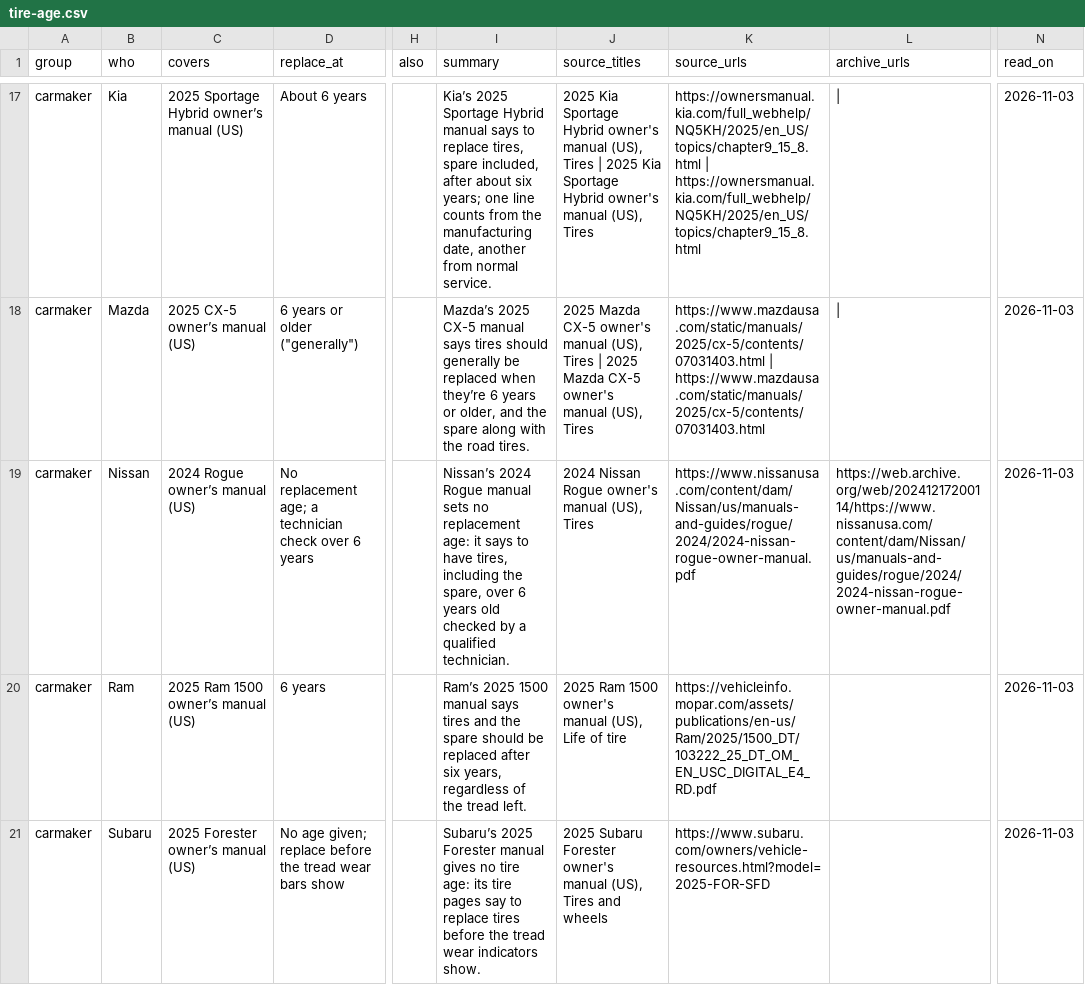
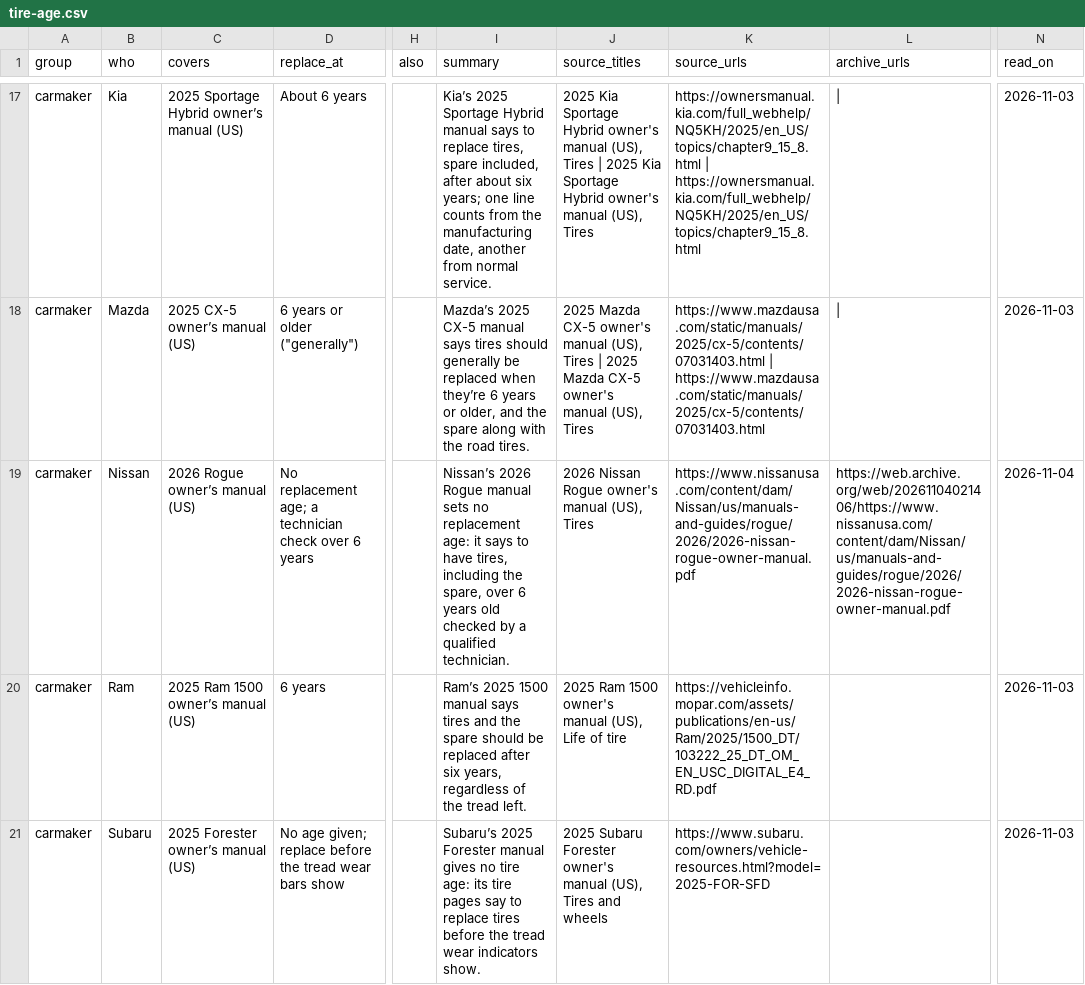
Before and after one commit to jeremiahsay/whoactuallymakes-data, a CSV file: data/tire-age.csv, drawn as a sheet; only a part is shown, gaps mark what is left out; the diff names each change by its address in the sheet, - before the commit and + after, or states it on an @@ line.

```diff
--- a/data/tire-age.csv
+++ b/data/tire-age.csv
-C19 (covers): 2024 Rogue owner’s manual (US)
+C19 (covers): 2026 Rogue owner’s manual (US)
-I19 (summary): Nissan’s 2024 Rogue manual…
+I19 (summary): Nissan’s 2026 Rogue manual…
-J19 (source_titles): 2024 Nissan Rogue owner's manual (US), Tires
+J19 (source_titles): 2026 Nissan Rogue owner's manual (US), Tires
-K19 (source_urls): https://www.nissanusa.com/content/dam/Nissan/us/manuals-and-guides/rogue/2024/2024-nissan-rogue-owner-manual.pdf
+K19 (source_urls): https://www.nissanusa.com/content/dam/Nissan/us/manuals-and-guides/rogue/2026/2026-nissan-rogue-owner-manual.pdf
-L19 (archive_urls): https://web.archive.org/web/20241217200114/https://www.nissanusa.com/content/dam/Nissan/us/manuals-and-guides/rogue/2024/2024-nissan-rogue-owner-manual.pdf
+L19 (archive_urls): https://web.archive.org/web/20261104021406/https://www.nissanusa.com/content/dam/Nissan/us/manuals-and-guides/rogue/2026/2026-nissan-rogue-owner-manual.pdf
-N19 (read_on): 2026-11-03
+N19 (read_on): 2026-11-04
```
Also changed, not shown: data/claims.csv, data/schedule.csv, 12 other files.
